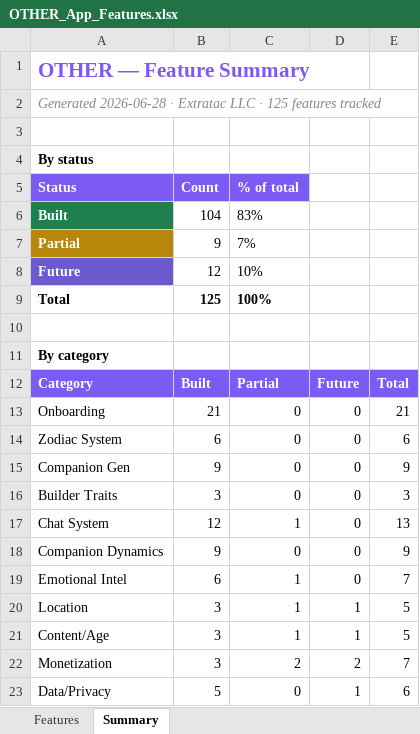
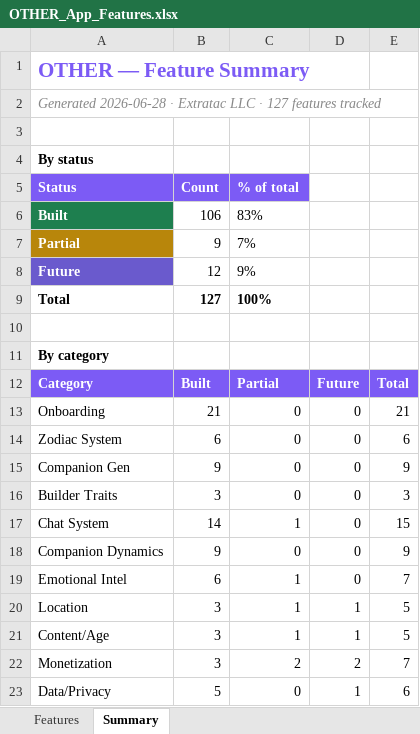
Before and after one commit to lilkkjo082004/other-app, an Excel workbook: docs/OTHER_App_Features.xlsx, sheet Summary, drawn as a sheet; only a part is shown; values as stored, in another font and other column widths than the file's, no borders; the diff names each change by its address in the sheet, - before the commit and + after, or states it on an @@ line.

```diff
--- a/docs/OTHER_App_Features.xlsx (sheet Summary)
+++ b/docs/OTHER_App_Features.xlsx (sheet Summary)
-A2 (Status): …LLC · 125 features tracked
+A2 (Status): …LLC · 127 features tracked
-B6 (Count): 104
+B6 (Count): 106
-C8 (% of total): 10%
+C8 (% of total): 9%
-B9 (Count): 125
+B9 (Count): 127
-B17 (Count): 12
+B17 (Count): 14
-E17: 13
+E17: 15
```
Also changed, not shown: sheet Features, 1 other file.
